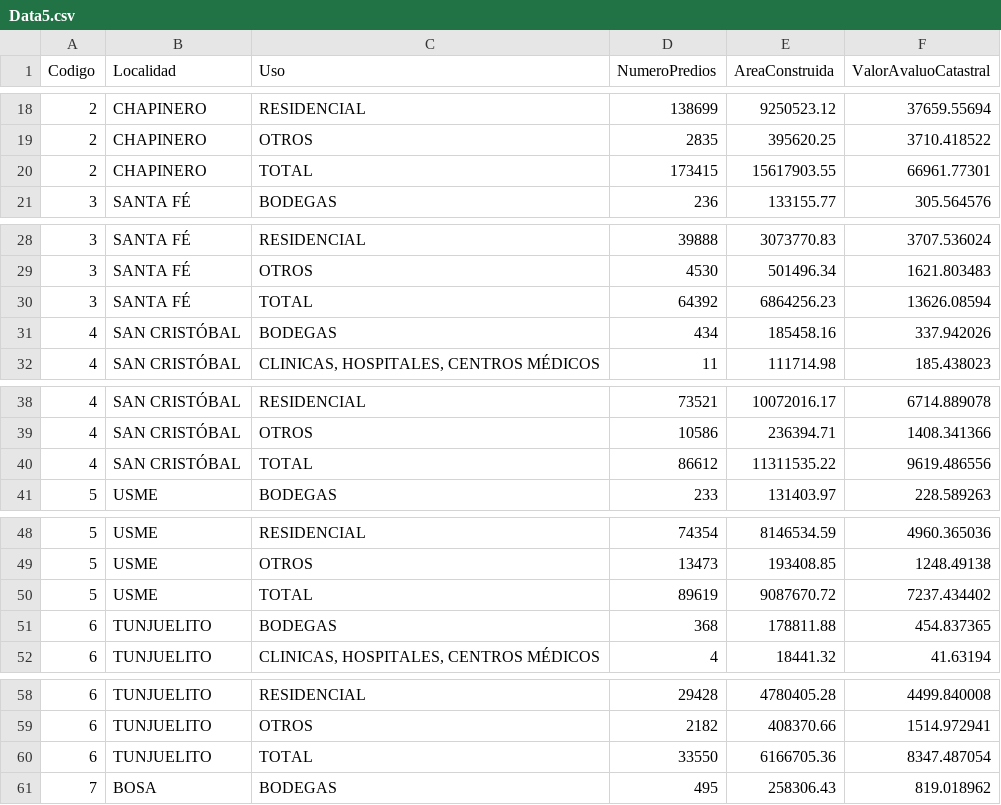
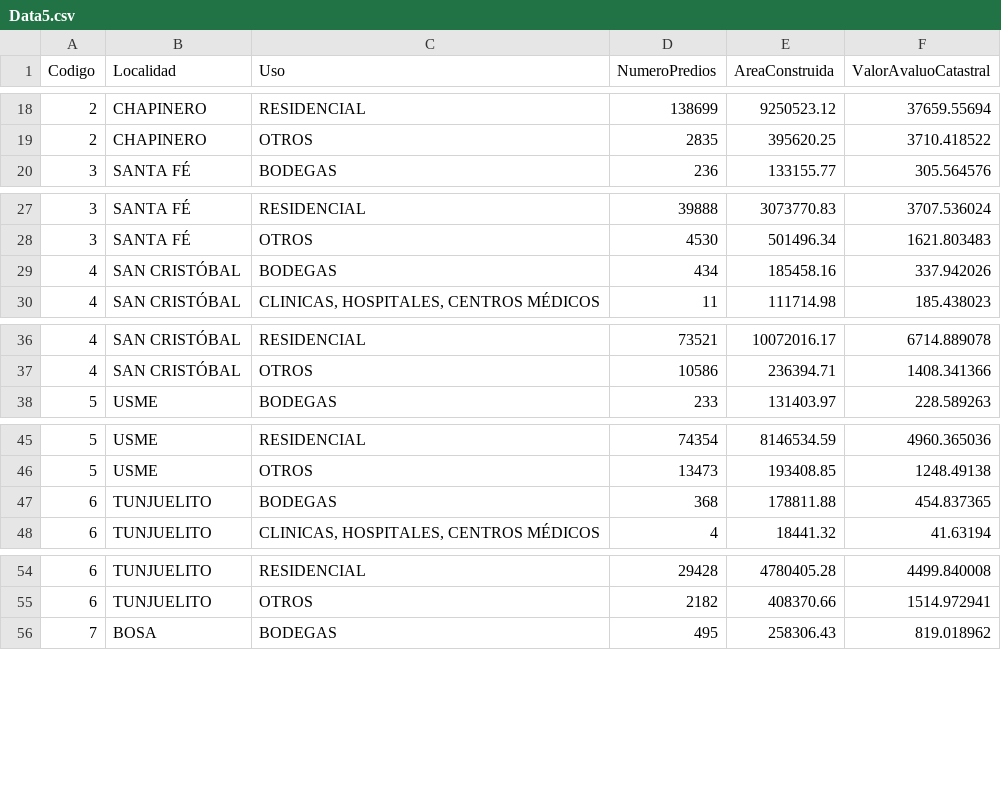
Before and after one commit to jgregoriorincon/jgregoriorincon.github.io, a CSV file: graficas/data/Data5.csv, drawn as a sheet; only a part is shown, gaps mark what is left out; the diff covers the shown part only; the diff names each change by its address in the sheet, - before the commit and + after, or states it on an @@ line.

```diff
--- a/graficas/data/Data5.csv
+++ b/graficas/data/Data5.csv
-row 20: 2 | CHAPINERO | TOTAL | 173415 | 15617903.55 | 66961.77301
-row 30: 3 | SANTA FÉ | TOTAL | 64392 | 6864256.23 | 13626.08594
-row 40: 4 | SAN CRISTÓBAL | TOTAL | 86612 | 11311535.22 | 9619.486556
-row 50: 5 | USME | TOTAL | 89619 | 9087670.72 | 7237.434402
-row 60: 6 | TUNJUELITO | TOTAL | 33550 | 6166705.36 | 8347.487054
```
Also changed, not shown: 14 removed rows elsewhere in this file, 6 other files.
